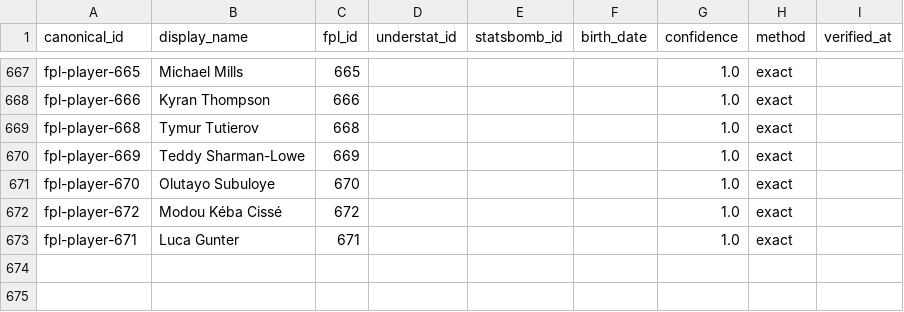
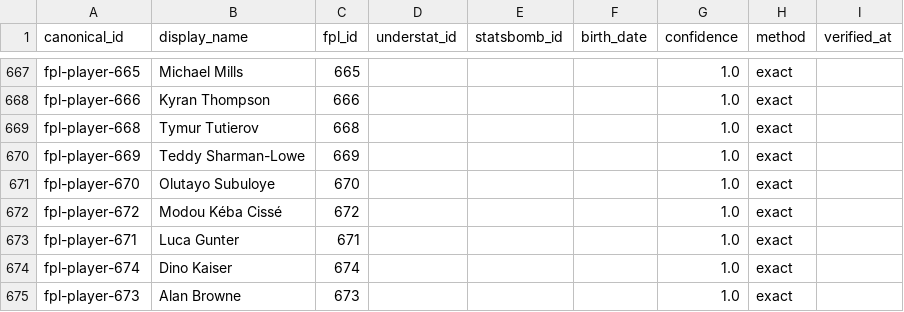
Before and after one commit to therealsammy/fpl, a CSV file: data/ids/players.csv, drawn as a sheet; only a part is shown, gaps mark what is left out; the diff names each change by its address in the sheet, - before the commit and + after, or states it on an @@ line.

```diff
--- a/data/ids/players.csv
+++ b/data/ids/players.csv
+row 674: fpl-player-674 | Dino Kaiser | 674 |  |  |  | 1.0 | exact
+row 675: fpl-player-673 | Alan Browne | 673 |  |  |  | 1.0 | exact
```
Also changed, not shown: defcon_report.csv, 5 other files.
